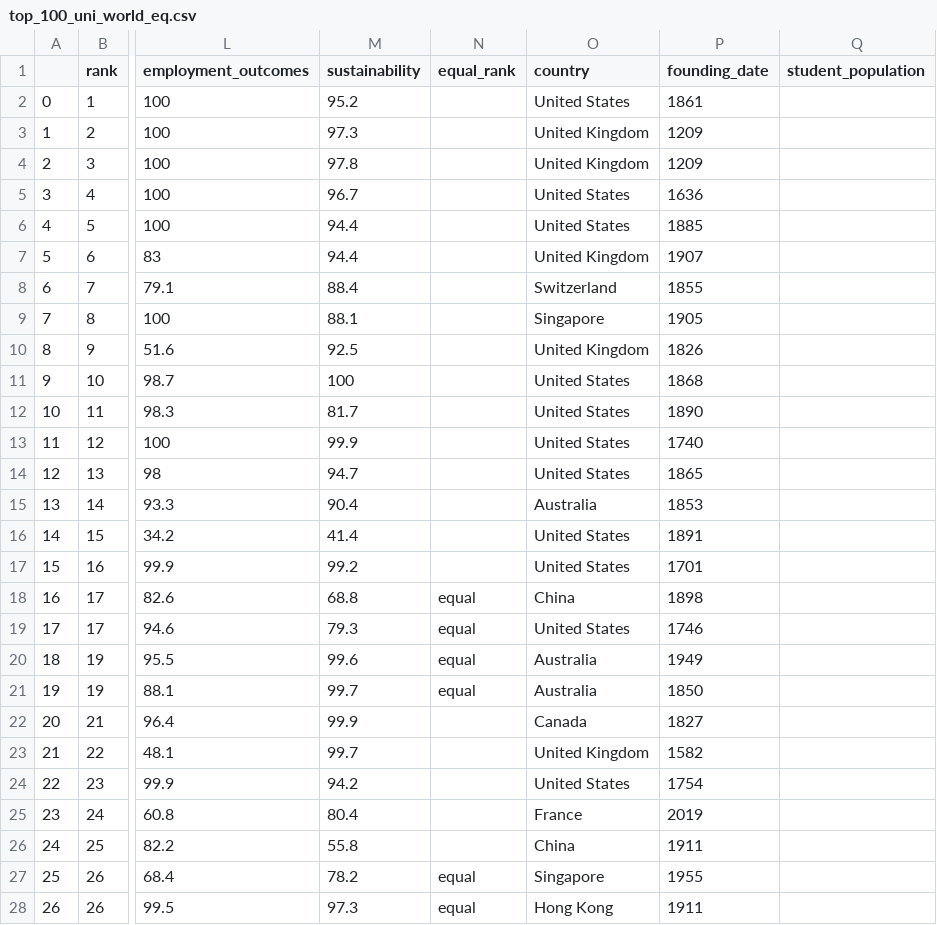
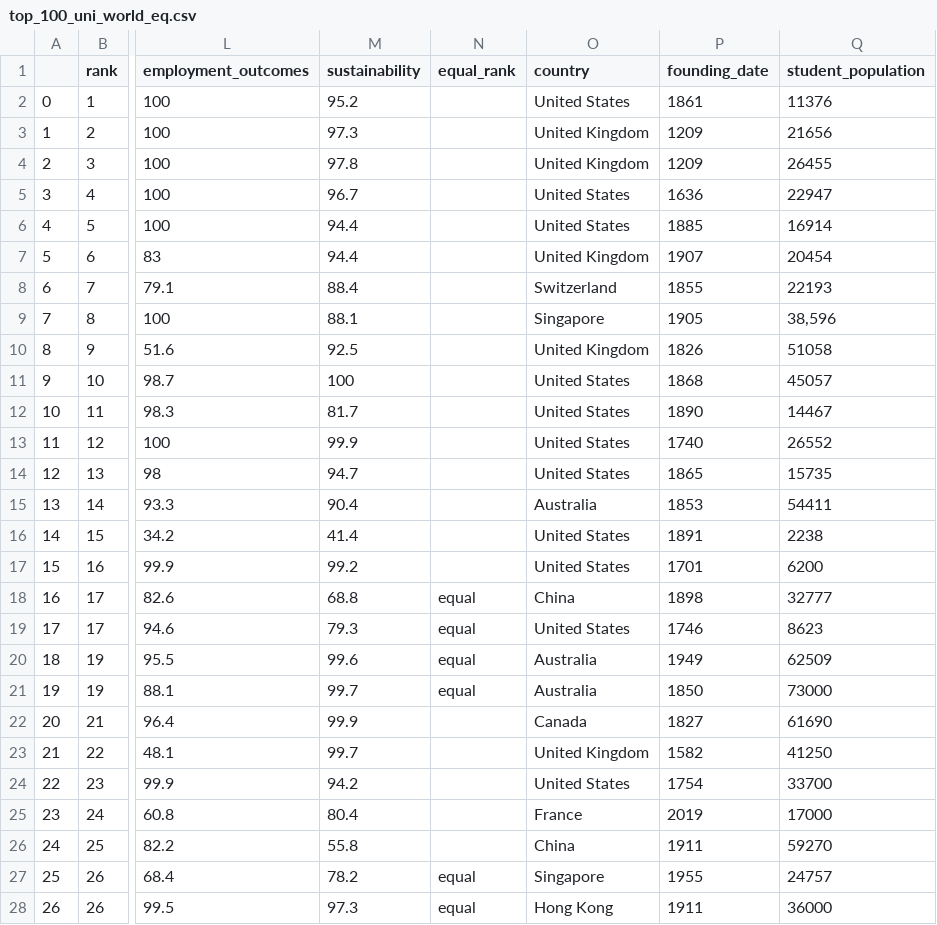
Before and after one commit to SkylerHeininger/CS3050-Team-10, a CSV file: top_100_uni_world_eq.csv, drawn as a sheet; only a part is shown, gaps mark what is left out; the diff covers the shown part only; the diff names each change by its address in the sheet, - before the commit and + after, or states it on an @@ line.

Commit message:
Fixed data loading and appended student population data

```diff
--- a/top_100_uni_world_eq.csv
+++ b/top_100_uni_world_eq.csv
-Q2 (student_population): (empty)
+Q2 (student_population): 11376
-Q3 (student_population): (empty)
+Q3 (student_population): 21656
-Q4 (student_population): (empty)
+Q4 (student_population): 26455
-Q5 (student_population): (empty)
+Q5 (student_population): 22947
-Q6 (student_population): (empty)
+Q6 (student_population): 16914
-Q7 (student_population): (empty)
+Q7 (student_population): 20454
-Q8 (student_population): (empty)
+Q8 (student_population): 22193
-Q9 (student_population): (empty)
+Q9 (student_population): 38,596
-Q10 (student_population): (empty)
+Q10 (student_population): 51058
-Q11 (student_population): (empty)
+Q11 (student_population): 45057
-Q12 (student_population): (empty)
+Q12 (student_population): 14467
-Q13 (student_population): (empty)
+Q13 (student_population): 26552
-Q14 (student_population): (empty)
+Q14 (student_population): 15735
-Q15 (student_population): (empty)
+Q15 (student_population): 54411
-Q16 (student_population): (empty)
+Q16 (student_population): 2238
-Q17 (student_population): (empty)
+Q17 (student_population): 6200
-Q18 (student_population): (empty)
+Q18 (student_population): 32777
-Q19 (student_population): (empty)
+Q19 (student_population): 8623
-Q20 (student_population): (empty)
+Q20 (student_population): 62509
-Q21 (student_population): (empty)
+Q21 (student_population): 73000
-Q22 (student_population): (empty)
+Q22 (student_population): 61690
-Q23 (student_population): (empty)
+Q23 (student_population): 41250
-Q24 (student_population): (empty)
+Q24 (student_population): 33700
-Q25 (student_population): (empty)
+Q25 (student_population): 17000
-Q26 (student_population): (empty)
+Q26 (student_population): 59270
-Q27 (student_population): (empty)
+Q27 (student_population): 24757
-Q28 (student_population): (empty)
+Q28 (student_population): 36000
```
Also changed, not shown: 78 edited cells elsewhere in this file, 3 other files.
